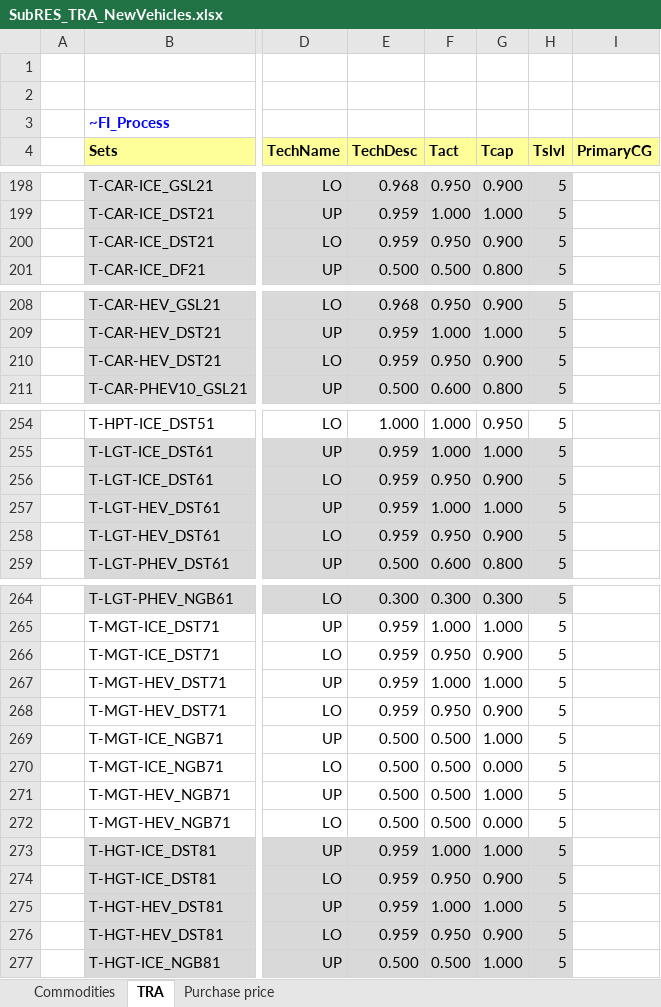
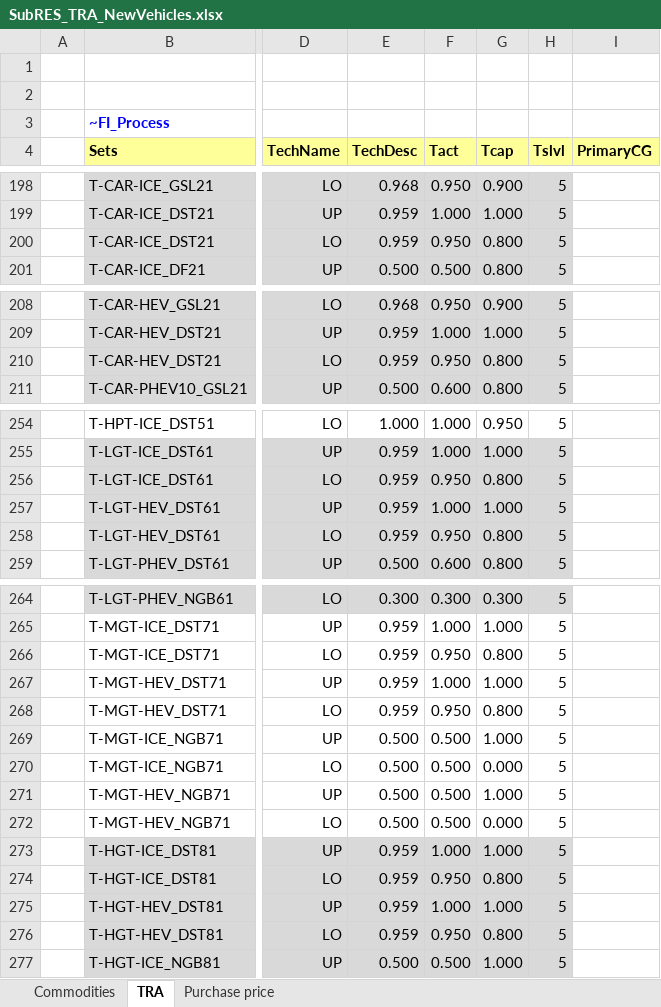
Before and after one commit to MaREI-EPMG/TIM-archived, an Excel workbook: SubRES_TMPL/SubRES_TRA_NewVehicles.xlsx, sheet TRA, drawn as a sheet; only a part is shown, gaps mark what is left out; values as stored, in another font and other column widths than the file's, no borders; the diff covers the shown part only; the diff names each change by its address in the sheet, - before the commit and + after, or states it on an @@ line.

```diff
--- a/SubRES_TMPL/SubRES_TRA_NewVehicles.xlsx (sheet TRA)
+++ b/SubRES_TMPL/SubRES_TRA_NewVehicles.xlsx (sheet TRA)
-G200 (Tcap): 0.900
+G200 (Tcap): 0.800
-G210 (Tcap): 0.900
+G210 (Tcap): 0.800
-G256 (Tcap): 0.900
+G256 (Tcap): 0.800
-G258 (Tcap): 0.900
+G258 (Tcap): 0.800
-G266 (Tcap): 0.900
+G266 (Tcap): 0.800
-G268 (Tcap): 0.900
+G268 (Tcap): 0.800
-G274 (Tcap): 0.900
+G274 (Tcap): 0.800
-G276 (Tcap): 0.900
+G276 (Tcap): 0.800
```
Also changed, not shown: 3 edited cells elsewhere in this sheet, 1 other file.
